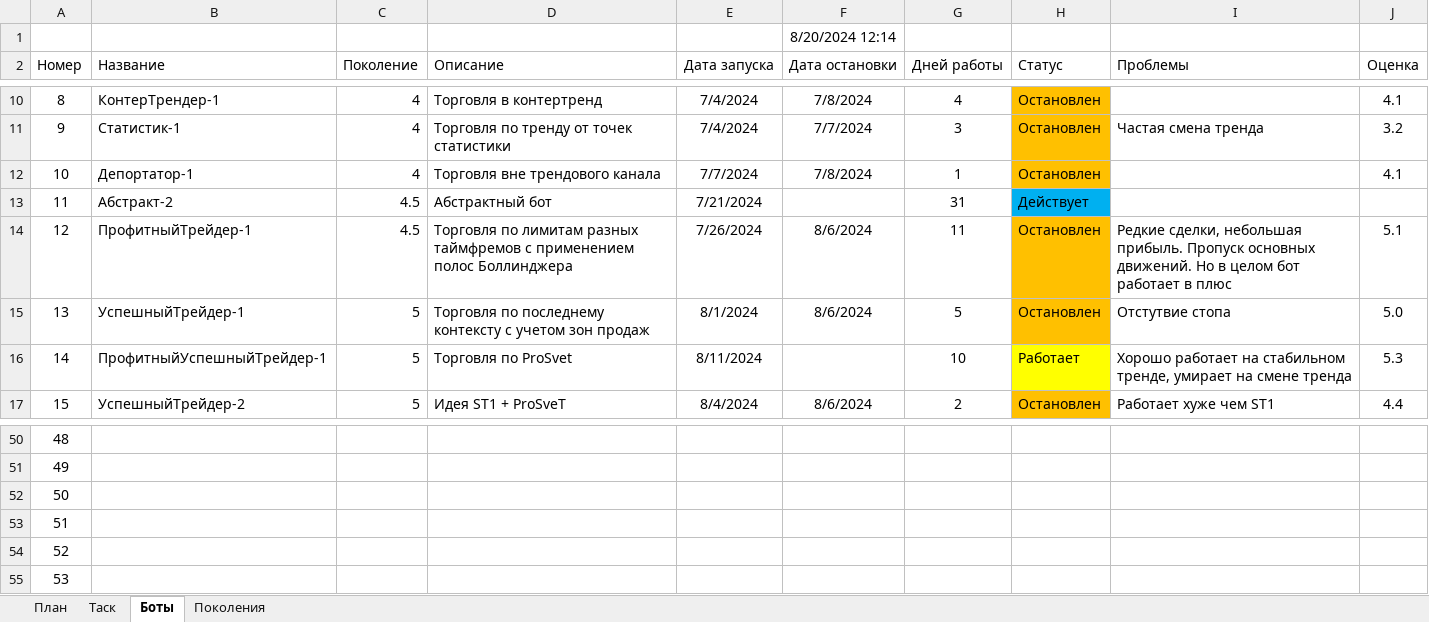
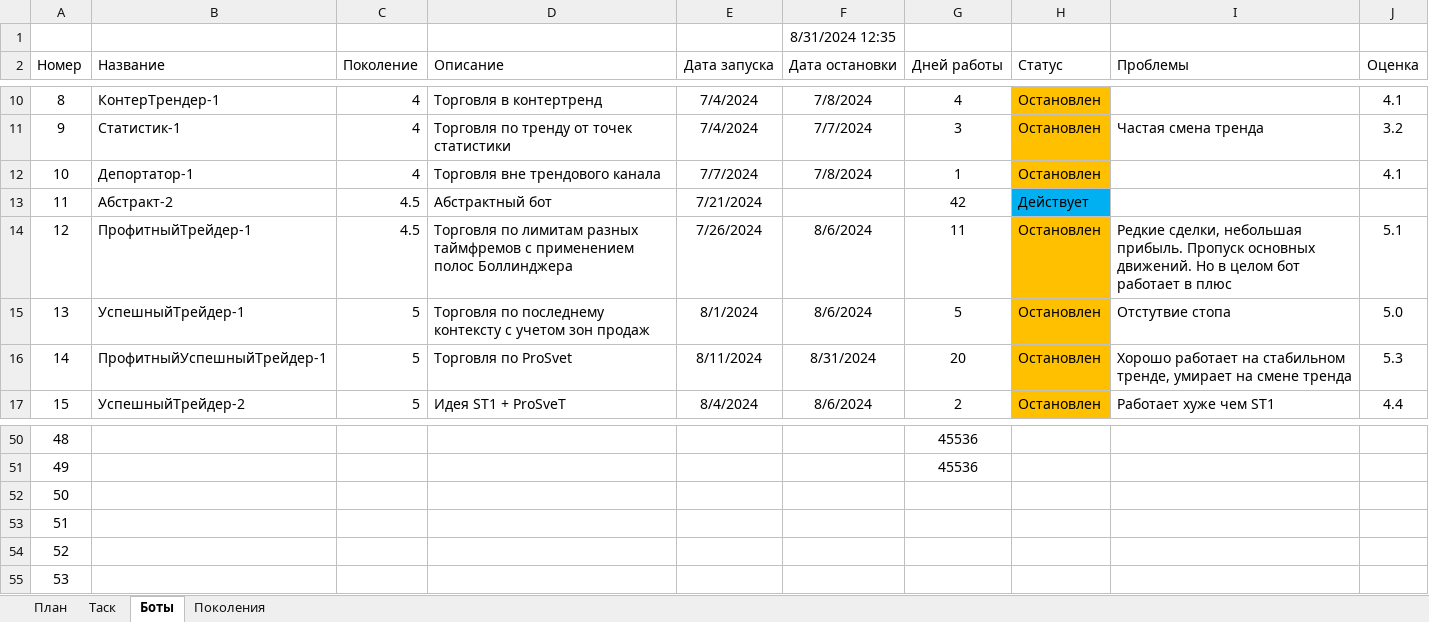
Before and after one commit to Anubis1Good/AUTO_TRAIDER, an Excel workbook: Plan.xlsx, sheet Боты, drawn as a sheet; only a part is shown, gaps mark what is left out; values as stored, in another font and other column widths than the file's, no borders; the diff covers the shown part only; the diff names each change by its address in the sheet, - before the commit and + after, or states it on an @@ line.

```diff
--- a/Plan.xlsx (sheet Боты)
+++ b/Plan.xlsx (sheet Боты)
-F1 (Дата остановки): 8/20/2024 12:14
+F1 (Дата остановки): 8/31/2024 12:35
-G13 (Дней работы): 31
+G13 (Дней работы): 42
-F16 (Дата остановки): (empty)
+F16 (Дата остановки): 8/31/2024
-G16 (Дней работы): 10
+G16 (Дней работы): 20
-H16 (Статус): Работает
+H16 (Статус): Остановлен
-H16 fill: #FFFF00
+H16 fill: #FFC000
-G50:G51 (Дней работы): (empty)
+G50:G51 (Дней работы): 45536
```
Also changed, not shown: 33 edited cells and cell formats elsewhere in this sheet, 14 other files.
